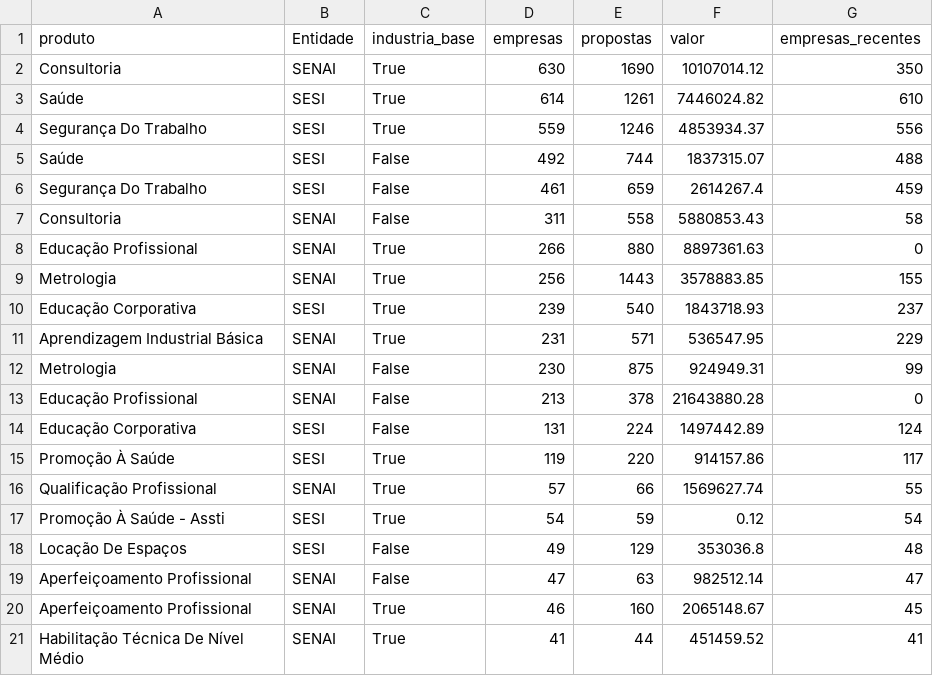
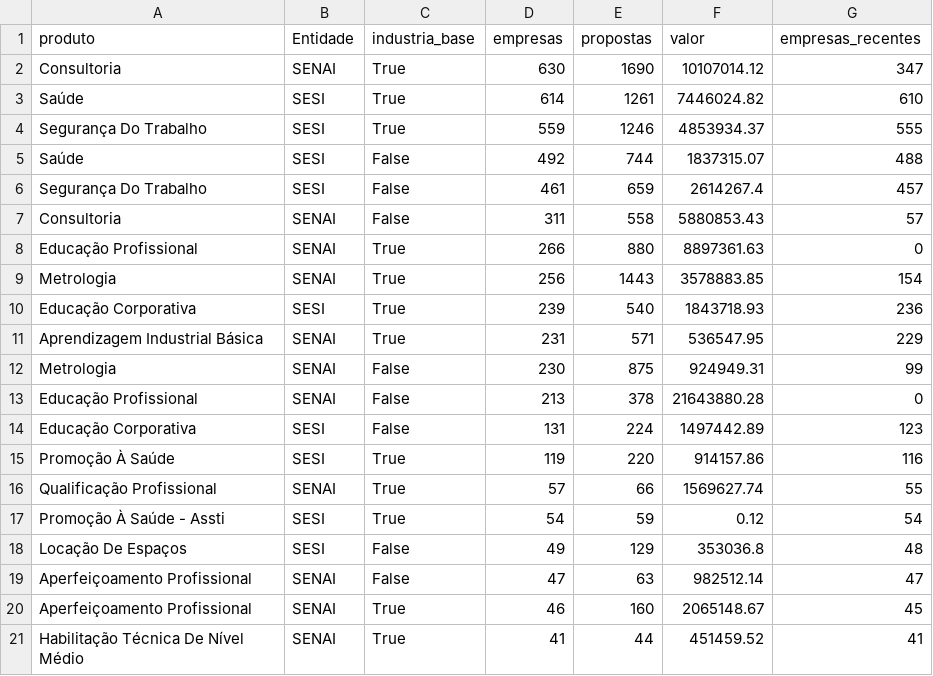
Before and after one commit to wiltonds/AI-Commercial-Intelligence, a CSV file: data/processed/PRODUTOS_RANKING.csv, drawn as a sheet; only a part is shown.

```diff
--- a/data/processed/PRODUTOS_RANKING.csv
+++ b/data/processed/PRODUTOS_RANKING.csv
@@ -1,11 +1,11 @@
 produto,Entidade,industria_base,empresas,propostas,valor,empresas_recentes
-Consultoria,SENAI,True,630,1690,10107014.12,350
+Consultoria,SENAI,True,630,1690,10107014.12,347
 Saúde,SESI,True,614,1261,7446024.82,610
-Segurança Do Trabalho,SESI,True,559,1246,4853934.37,556
+Segurança Do Trabalho,SESI,True,559,1246,4853934.37,555
 Saúde,SESI,False,492,744,1837315.07,488
-Segurança Do Trabalho,SESI,False,461,659,2614267.4,459
-Consultoria,SENAI,False,311,558,5880853.43,58
+Segurança Do Trabalho,SESI,False,461,659,2614267.4,457
+Consultoria,SENAI,False,311,558,5880853.43,57
 Educação Profissional,SENAI,True,266,880,8897361.63,0
-Metrologia,SENAI,True,256,1443,3578883.85,155
-Educação Corporativa,SESI,True,239,540,1843718.93,237
+Metrologia,SENAI,True,256,1443,3578883.85,154
+Educação Corporativa,SESI,True,239,540,1843718.93,236
 Aprendizagem Industrial Básica,SENAI,True,231,571,536547.95,229
@@ -13,4 +13,4 @@ Metrologia,SENAI,False,230,875,924949.31,99
 Educação Profissional,SENAI,False,213,378,21643880.28,0
-Educação Corporativa,SESI,False,131,224,1497442.89,124
-Promoção À Saúde,SESI,True,119,220,914157.86,117
+Educação Corporativa,SESI,False,131,224,1497442.89,123
+Promoção À Saúde,SESI,True,119,220,914157.86,116
 Qualificação Profissional,SENAI,True,57,66,1569627.74,55
```
Also changed, not shown: data/processed/ADESAO_NATUREZA_MUNICIPIO.csv, data/processed/HUBS_MEMBROS_PUBLICO.csv, 7 other files.
